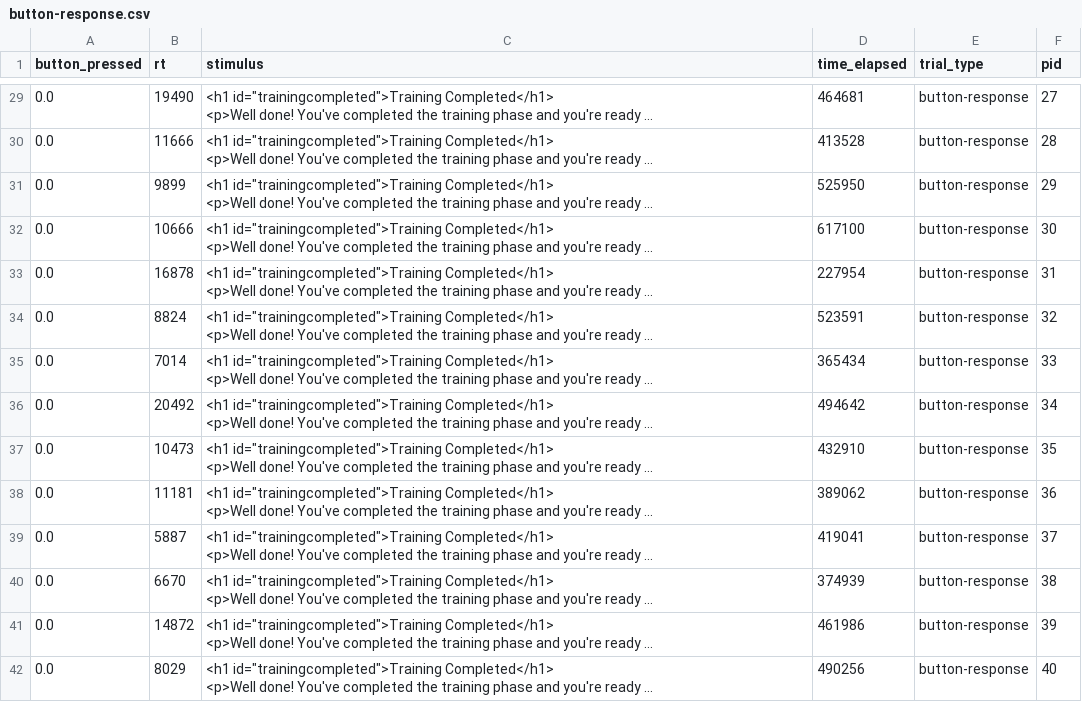
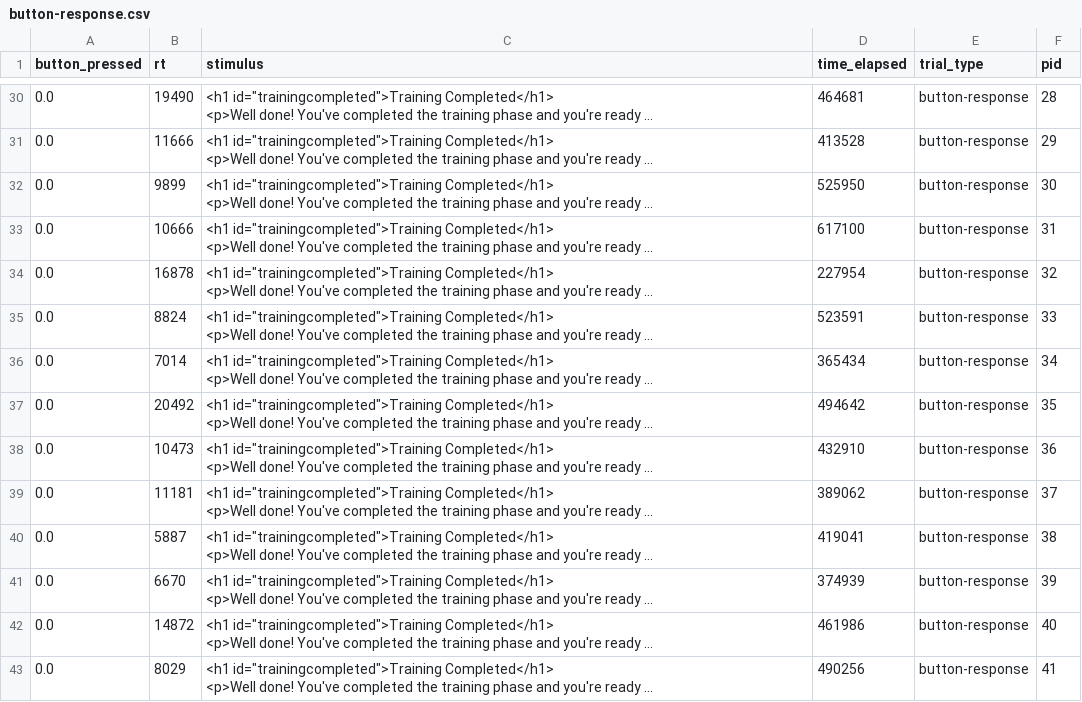
Before and after one commit to fredcallaway/planning, a CSV file: experiment/data/human/c1.1/button-response.csv, drawn as a sheet; only a part is shown, gaps mark what is left out; long unchanged cells end in …; addresses are those after the commit; the diff covers the shown part only; the diff names each change by its address in the sheet, - before the commit and + after, or states it on an @@ line.

```diff
--- a/experiment/data/human/c1.1/button-response.csv
+++ b/experiment/data/human/c1.1/button-response.csv
-F30 (pid): 27
+F30 (pid): 28
-F31 (pid): 28
+F31 (pid): 29
-F32 (pid): 29
+F32 (pid): 30
-F33 (pid): 30
+F33 (pid): 31
-F34 (pid): 31
+F34 (pid): 32
-F35 (pid): 32
+F35 (pid): 33
-F36 (pid): 33
+F36 (pid): 34
-F37 (pid): 34
+F37 (pid): 35
-F38 (pid): 35
+F38 (pid): 36
-F39 (pid): 36
+F39 (pid): 37
-F40 (pid): 37
+F40 (pid): 38
-F41 (pid): 38
+F41 (pid): 39
-F42 (pid): 39
+F42 (pid): 40
-F43 (pid): 40
+F43 (pid): 41
```
Also changed, not shown: 1 added row and 46 edited cells elsewhere in this file, experiment/data/human/c1.1/participants.csv, experiment/data/human/c1.1/survey-multi-choice.csv, 5 other files.
